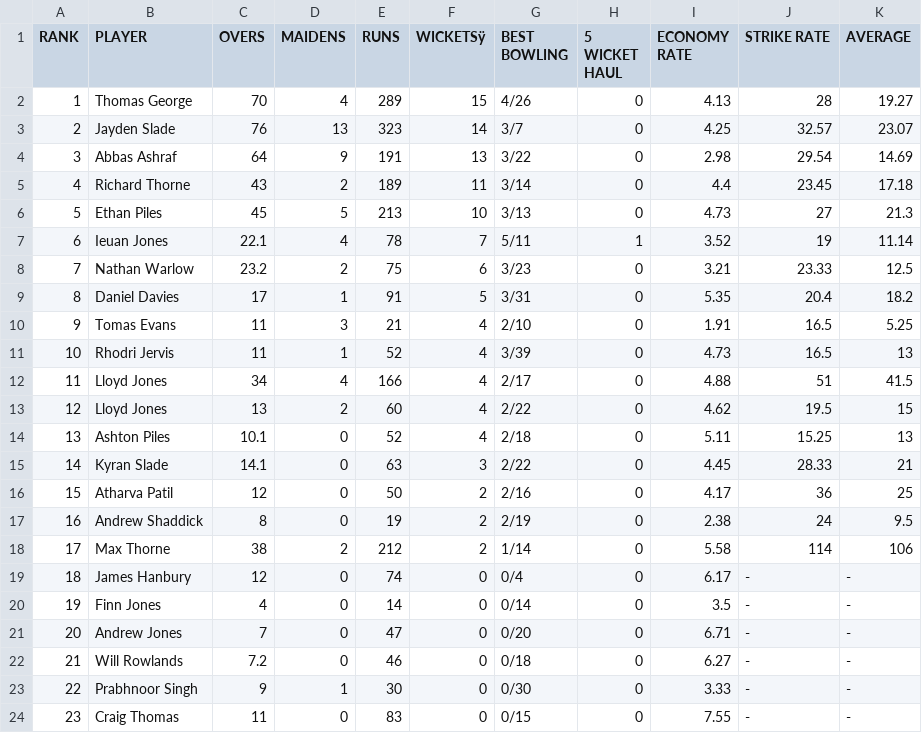
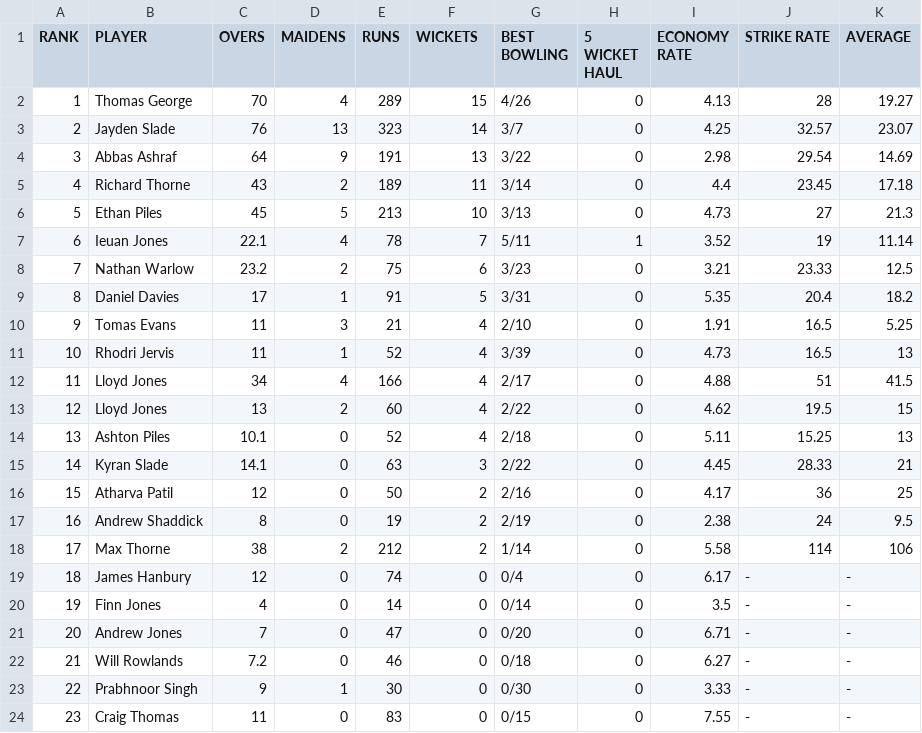
Before and after one commit to rowlandsw80/StumpMetrics, a CSV file: data/NeathCC/2025/2xi_bowling_stats.csv, drawn as a sheet; the diff names each change by its address in the sheet, - before the commit and + after, or states it on an @@ line.

```diff
--- a/data/NeathCC/2025/2xi_bowling_stats.csv
+++ b/data/NeathCC/2025/2xi_bowling_stats.csv
-F1: WICKETSÿ
+F1: WICKETS
```
Also changed, not shown: data/NeathCC/2025/1xi_batting_stats.csv, data/NeathCC/2025/1xi_bowling_stats.csv, 5 other files.
